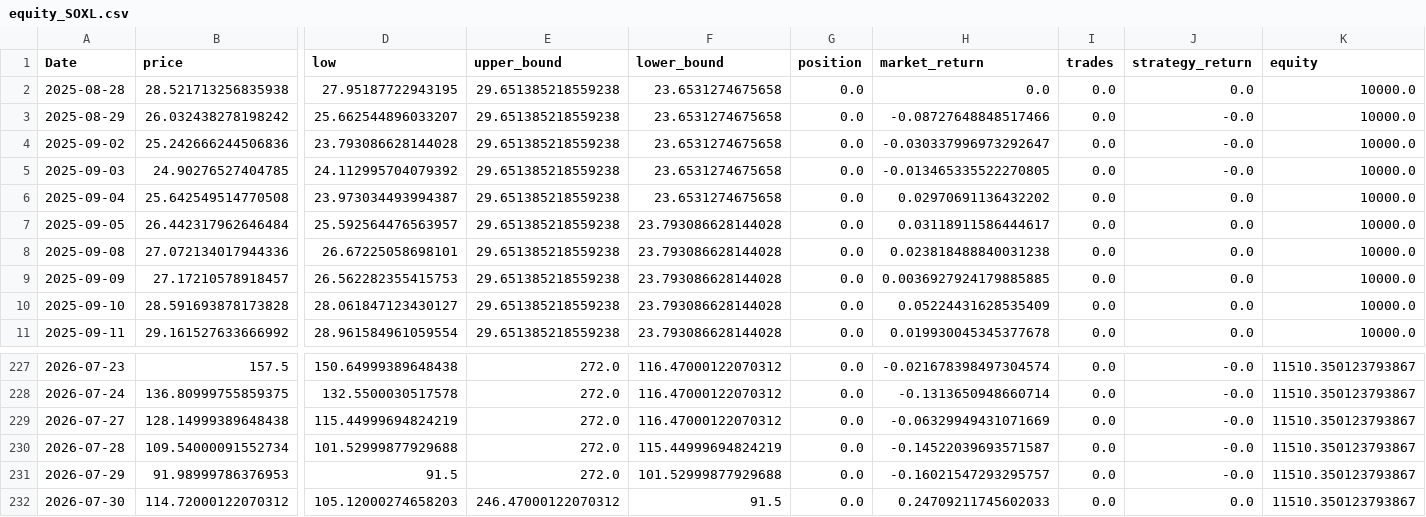
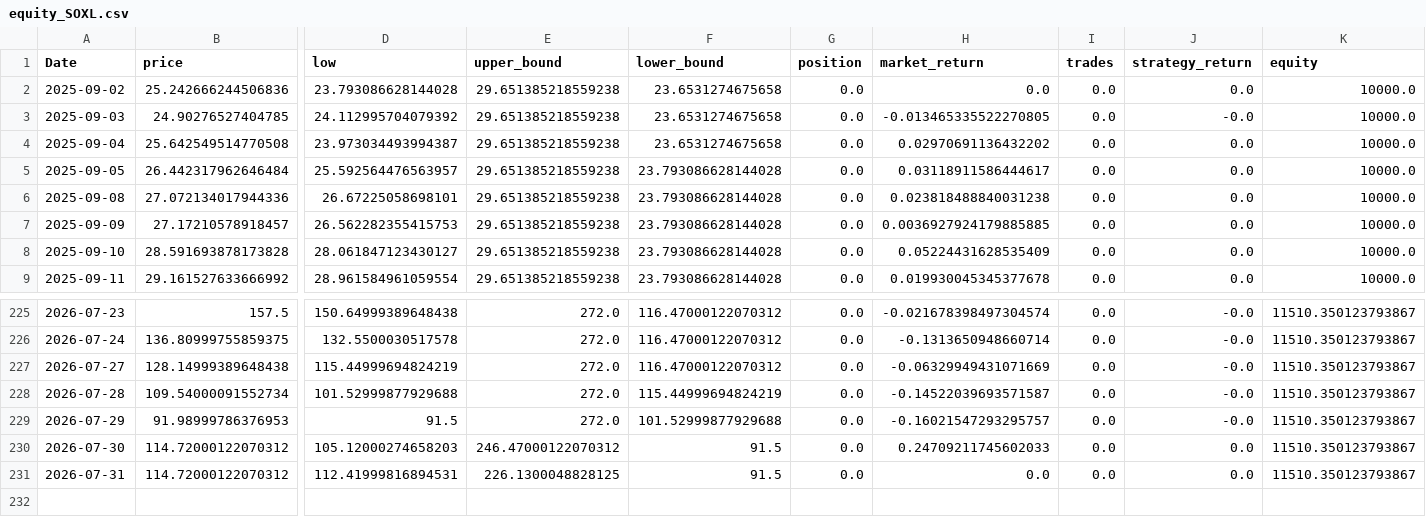
Before and after one commit to xyou860918-create/quant-backtest, a CSV file: paper_trading/logs/paper_trading/equity_SOXL.csv, drawn as a sheet; only a part is shown, gaps mark what is left out; removed rows and columns are numbered as before the commit, all else as after; rows hold the shown columns only; the diff names each change by its address in the sheet, - before the commit and + after, or states it on an @@ line.

```diff
--- a/paper_trading/logs/paper_trading/equity_SOXL.csv
+++ b/paper_trading/logs/paper_trading/equity_SOXL.csv
-row 2: 2025-08-28 | 28.521713256835938 | 27.95187722943195 | 29.651385218559238 | 23.6531274675658 | 0.0 | 0.0 | 0.0 | 0.0 | 10000.0
-row 3: 2025-08-29 | 26.032438278198242 | 25.662544896033207 | 29.651385218559238 | 23.6531274675658 | 0.0 | -0.08727648848517466 | 0.0 | -0.0 | 10000.0
-H2 (market_return): -0.030337996973292647
+H2 (market_return): 0.0
-J2 (strategy_return): -0.0
+J2 (strategy_return): 0.0
+row 231: 2026-07-31 | 114.72000122070312 | 112.41999816894531 | 226.1300048828125 | 91.5 | 0.0 | 0.0 | 0.0 | 0.0 | 11510.350123793867
```
Also changed, not shown: paper_trading/logs/paper_trading/equity_TQQQ.csv, paper_trading/logs/paper_trading/equity_TSLL.csv.
